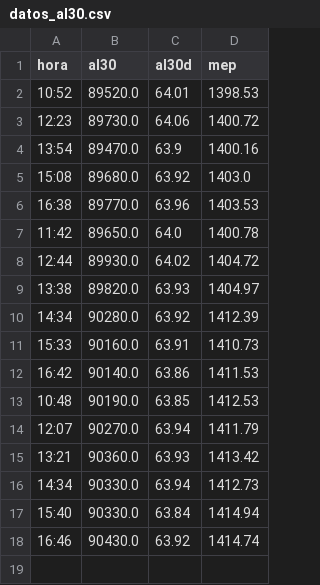
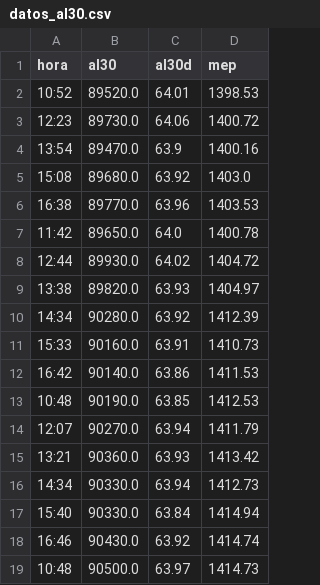
Before and after one commit to Inversiones0101/monitor-a3, a CSV file: datos_al30.csv, drawn as a sheet.

```diff
--- a/datos_al30.csv
+++ b/datos_al30.csv
@@ -18 +18,2 @@ hora,al30,al30d,mep
 16:46,90430.0,63.92,1414.74
+10:48,90500.0,63.97,1414.73
```
